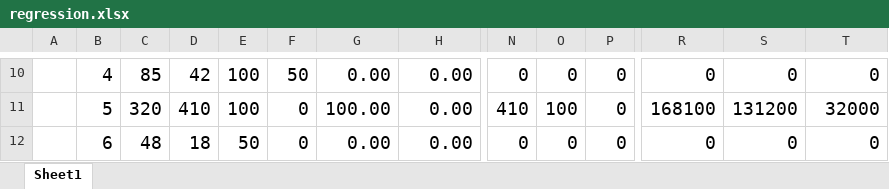
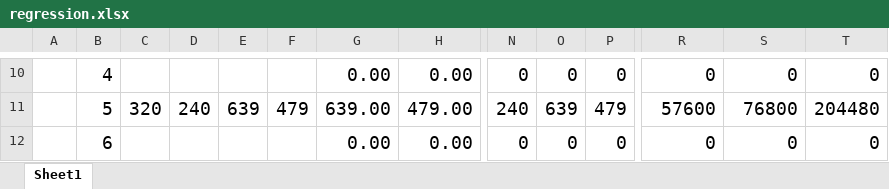
Before and after one commit to SavantCat/processing-seminar, an Excel workbook: 6/affine/regression.xlsx, sheet Sheet1, drawn as a sheet; only a part is shown, gaps mark what is left out; values as stored, in another font and other column widths than the file's, no borders; charts and pictures not drawn; the diff covers the shown part only; the diff names each change by its address in the sheet, - before the commit and + after, or states it on an @@ line.

```diff
--- a/6/affine/regression.xlsx (sheet Sheet1)
+++ b/6/affine/regression.xlsx (sheet Sheet1)
-C10: 85
+C10: (empty)
-D10: 42
+D10: (empty)
-E10: 100
+E10: (empty)
-F10: 50
+F10: (empty)
-D11: 410
+D11: 240
-E11: 100
+E11: 639
-F11: 0
+F11: 479
-G11: 100.00
+G11: 639.00
-H11: 0.00
+H11: 479.00
-N11: 410
+N11: 240
-O11: 100
+O11: 639
-P11: 0
+P11: 479
-R11: 168100
+R11: 57600
-S11: 131200
+S11: 76800
-T11: 32000
+T11: 204480
-C12: 48
+C12: (empty)
-D12: 18
+D12: (empty)
-E12: 50
+E12: (empty)
-F12: 0
+F12: (empty)
```
Also changed, not shown: 3 added rows, 3 removed rows and 97 edited cells elsewhere in this sheet, charts or pictures, 1 other file.
